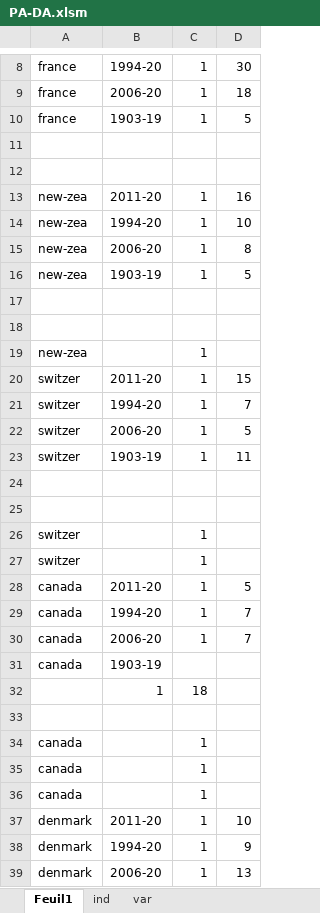
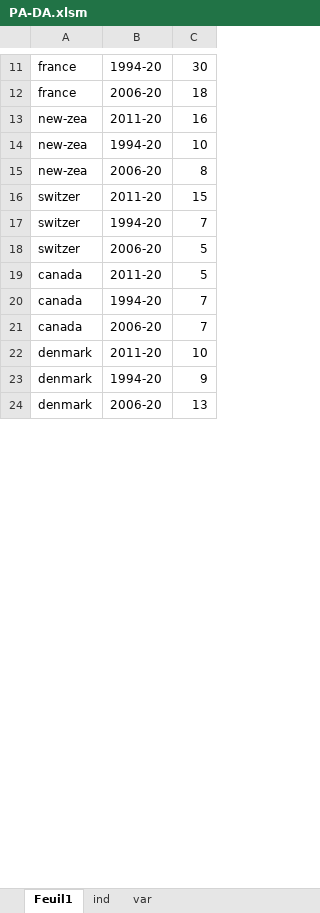
Before and after one commit to CassieChausse/BE-M1, an Excel workbook: Base de données/données/PA-DA/PA-DA.xlsm, sheet Feuil1, drawn as a sheet; only a part is shown, gaps mark what is left out; values as stored, in another font and other column widths than the file's, no borders; removed rows and columns are numbered as before the commit, all else as after; the diff covers the shown part only; the diff names each change by its address in the sheet, - before the commit and + after, or states it on an @@ line.

```diff
--- a/Base de données/données/PA-DA/PA-DA.xlsm (sheet Feuil1)
+++ b/Base de données/données/PA-DA/PA-DA.xlsm (sheet Feuil1)
-column C, rows 8-9: 1 | 1; rows 13-15: all 1; rows 20-22: all 1; rows 28-30: all 1; rows 37-39: all 1
-row 10: france | 1903-19 | 1 | 5
-row 11: (empty)
-row 12: (empty)
-row 16: new-zea | 1903-19 | 1 | 5
-row 17: (empty)
-row 18: (empty)
-row 19: new-zea |  | 1
-row 23: switzer | 1903-19 | 1 | 11
-row 24: (empty)
-row 25: (empty)
-row 26: switzer |  | 1
-row 27: switzer |  | 1
-row 31: canada | 1903-19
-row 32:  | 1 | 18
-row 33: (empty)
-row 34: canada |  | 1
-row 35: canada |  | 1
-row 36: canada |  | 1
```
Also changed, not shown: 3 added rows and 444 removed rows elsewhere in this sheet, sheet var, 1 other file.
